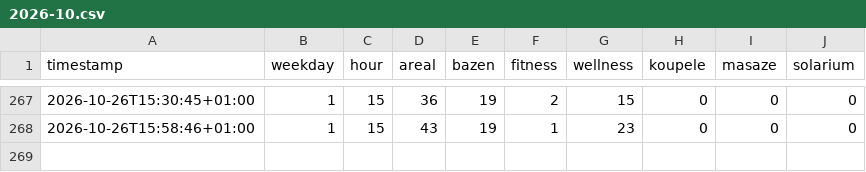
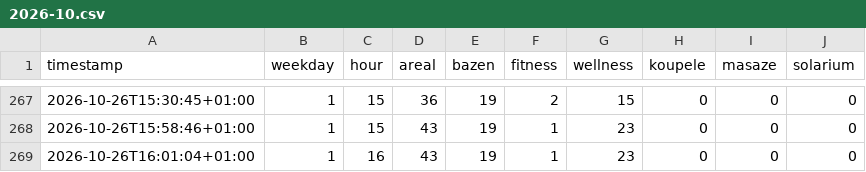
Before and after one commit to OndrejJuda/nmnm-pool-and-spa-occupancy, a CSV file: data/2026-10.csv, drawn as a sheet; only a part is shown, gaps mark what is left out.

```diff
--- a/data/2026-10.csv
+++ b/data/2026-10.csv
@@ -268 +268,2 @@ timestamp,weekday,hour,areal,bazen,fitness,wellness,koupele,masaze,solarium
 2026-10-26T15:58:46+01:00,1,15,43,19,1,23,0,0,0
+2026-10-26T16:01:04+01:00,1,16,43,19,1,23,0,0,0
```
